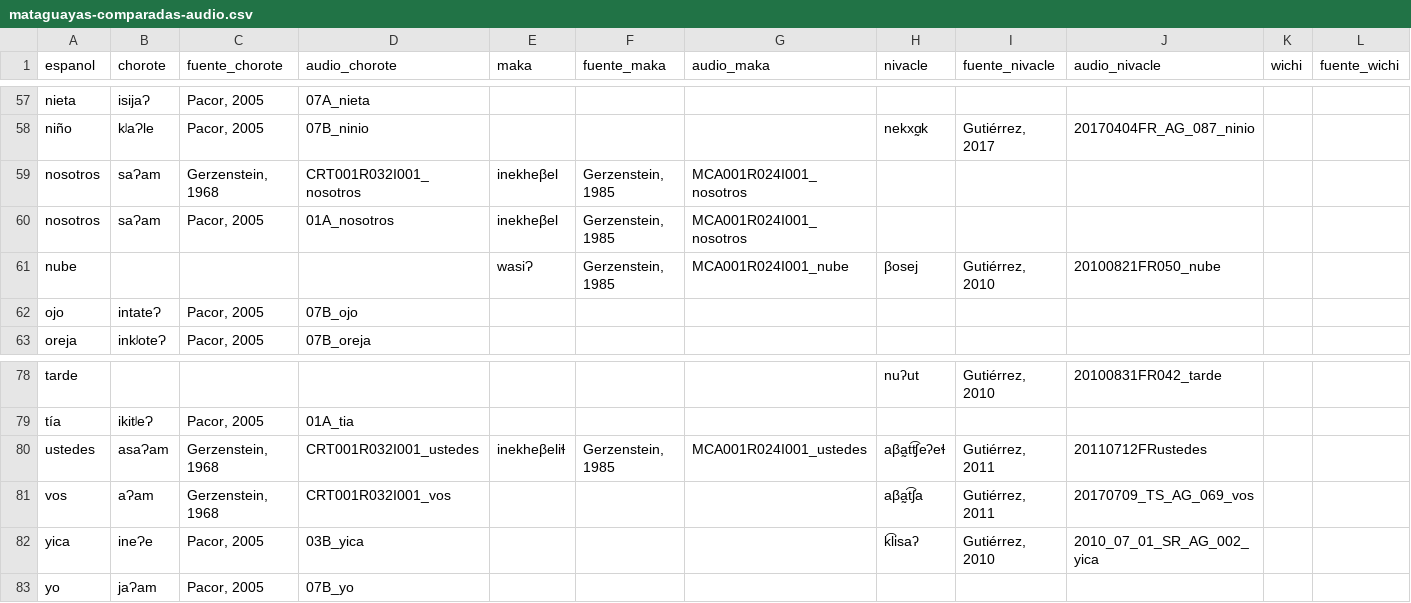
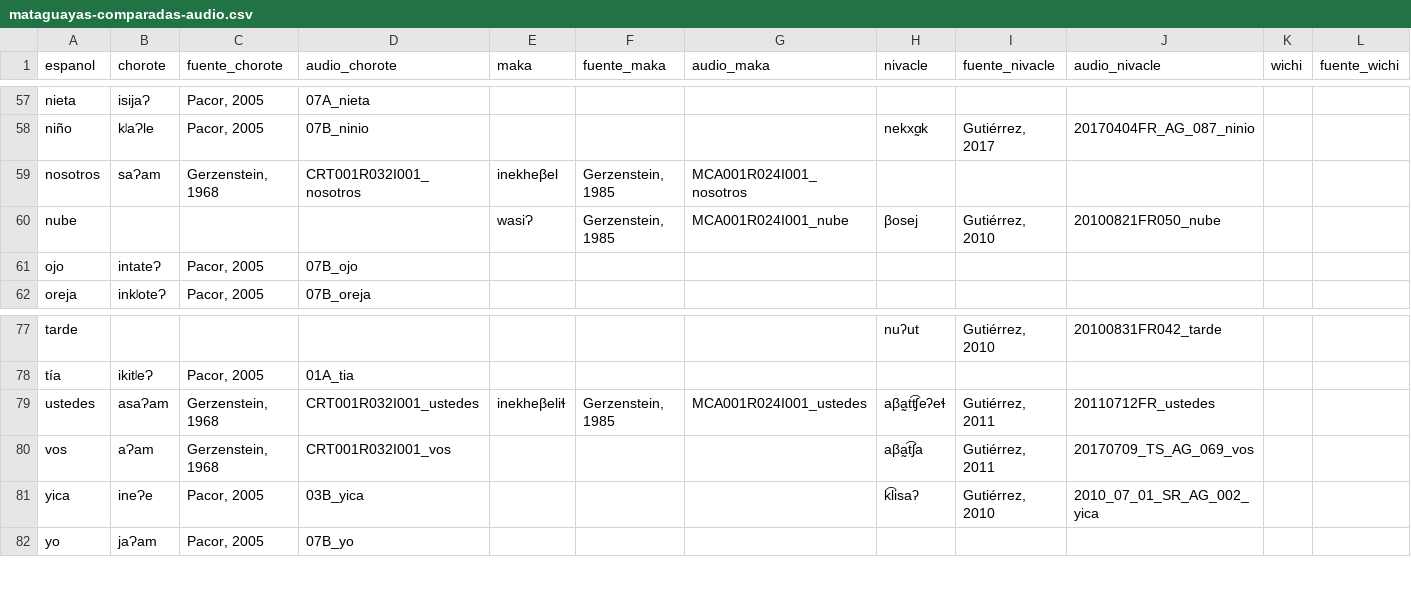
Before and after one commit to dila-ling/pict-glotales, a CSV file: _data/mataguayas-comparadas-audio.csv, drawn as a sheet; only a part is shown, gaps mark what is left out; removed rows and columns are numbered as before the commit, all else as after; rows hold the shown columns only; the diff names each change by its address in the sheet, - before the commit and + after, or states it on an @@ line.

Commit message:
typo

```diff
--- a/_data/mataguayas-comparadas-audio.csv
+++ b/_data/mataguayas-comparadas-audio.csv
-row 60: nosotros | saɁam | Pacor, 2005 | 01A_nosotros | inekheβel | Gerzenstein, 1985 | MCA001R024I001_nosotros
-J79 (audio_nivacle): 20110712FRustedes
+J79 (audio_nivacle): 20110712FR_ustedes
```
Also changed, not shown: 1 other file.
